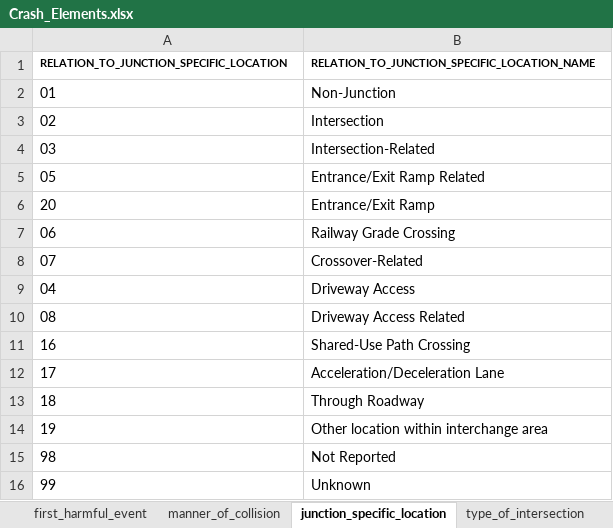
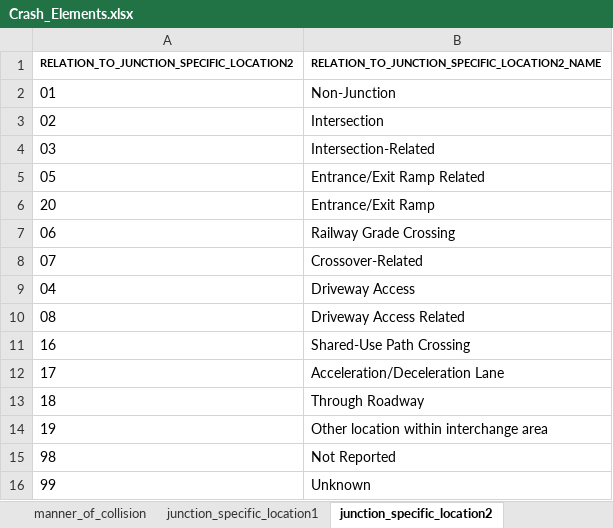
Before and after one commit to vidhishah22/Large_Scale_Analytics, an Excel workbook: Crash_Elements.xlsx, sheet junction_specific_location2, drawn as a sheet; values as stored, in another font and other column widths than the file's, no borders; the diff names each change by its address in the sheet, - before the commit and + after, or states it on an @@ line.

```diff
--- a/Crash_Elements.xlsx (sheet junction_specific_location2)
+++ b/Crash_Elements.xlsx (sheet junction_specific_location2)
-sheet tab: junction_specific_location
+sheet tab: junction_specific_location2
+sheet tab: junction_specific_location1
-A1: RELATION_TO_JUNCTION_SPECIFIC_LOCATION
+A1: RELATION_TO_JUNCTION_SPECIFIC_LOCATION2
-B1: RELATION_TO_JUNCTION_SPECIFIC_LOCATION_NAME
+B1: RELATION_TO_JUNCTION_SPECIFIC_LOCATION2_NAME
```
Also changed, not shown: sheet atmospheric_conditions, sheet related_factors_crash_level1, sheet school_bus_related, sheet work_zone, sheet light_condition, sheet relation_to_trafficway, other sheet tabs, 1 other file.
